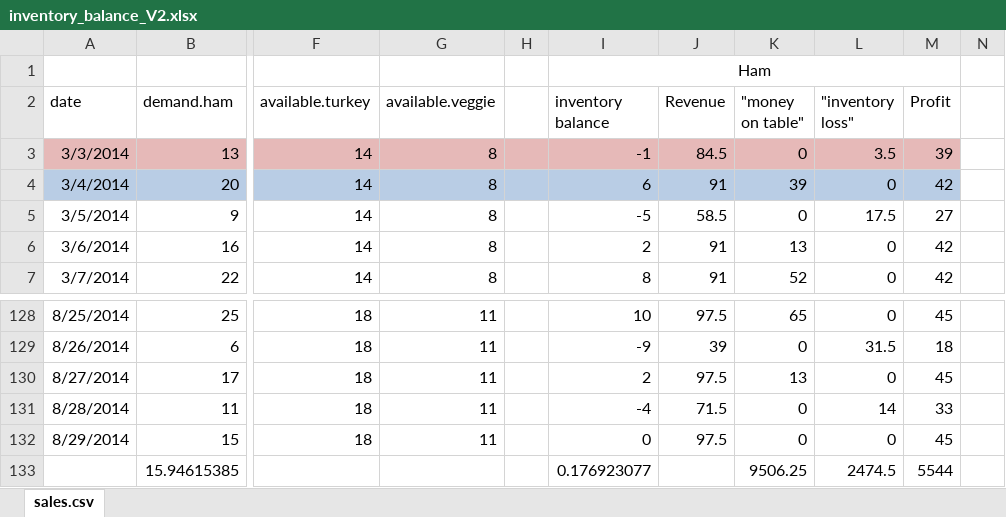
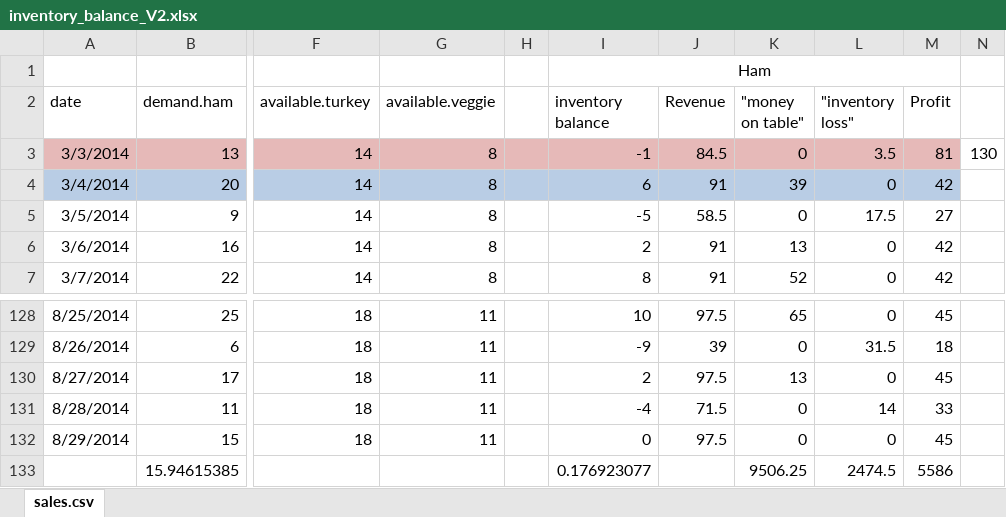
Before and after one commit to jhamski/GroupAssignment_1_IS606, an Excel workbook: inventory_balance_V2.xlsx, sheet sales.csv, drawn as a sheet; only a part is shown, gaps mark what is left out; values as stored, in another font and other column widths than the file's, no borders; the diff names each change by its address in the sheet, - before the commit and + after, or states it on an @@ line.

```diff
--- a/inventory_balance_V2.xlsx (sheet sales.csv)
+++ b/inventory_balance_V2.xlsx (sheet sales.csv)
-M3 (Profit): 39
+M3 (Profit): 81
-N3: (empty)
+N3: 130
-M133 (Profit): 5544
+M133 (Profit): 5586
```
Also changed, not shown: 1 other file.
